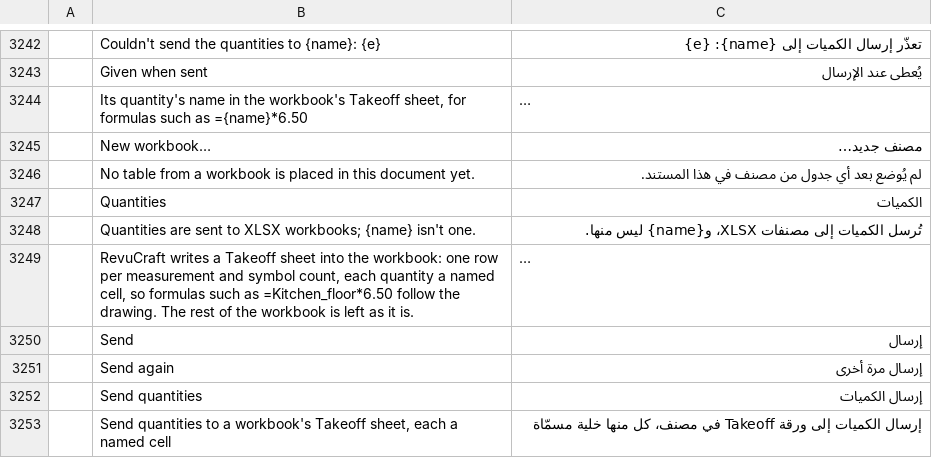
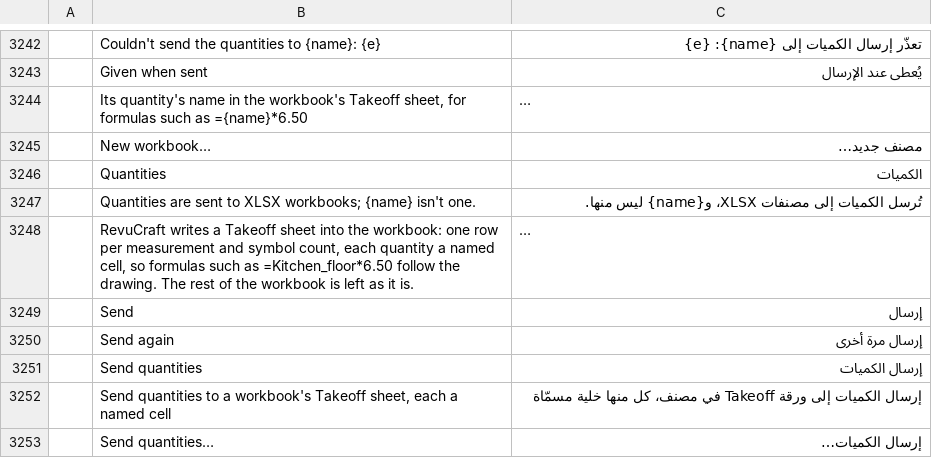
Before and after one commit to Azurehawke/pdfcraft, a TSV file: crates/ui-egui/src/i18n/ar.tsv, drawn as a sheet; only a part is shown, gaps mark what is left out; the shorter side is filled out with more unchanged rows; long unchanged cells end in …; the diff names each change by its address in the sheet, - before the commit and + after, or states it on an @@ line.

```diff
--- a/crates/ui-egui/src/i18n/ar.tsv
+++ b/crates/ui-egui/src/i18n/ar.tsv
-row 3246:  | No table from a workbook is placed in this document yet. | لم يُوضع بعد أي جدول من مصنف في هذا المستند.
```
Also changed, not shown: crates/ui-egui/src/i18n/bg.tsv, crates/ui-egui/src/i18n/de.tsv, 10 other files.
